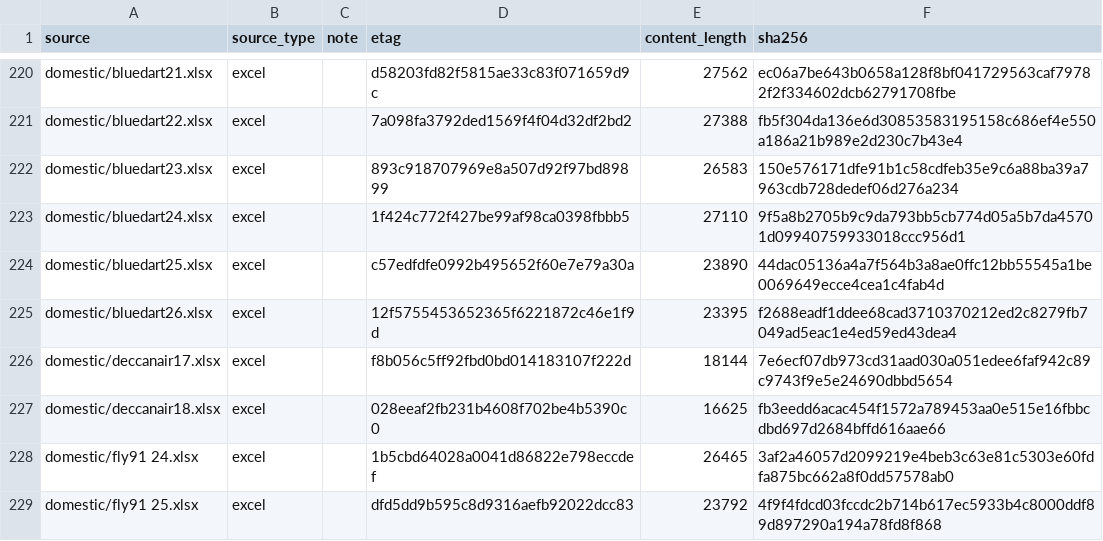
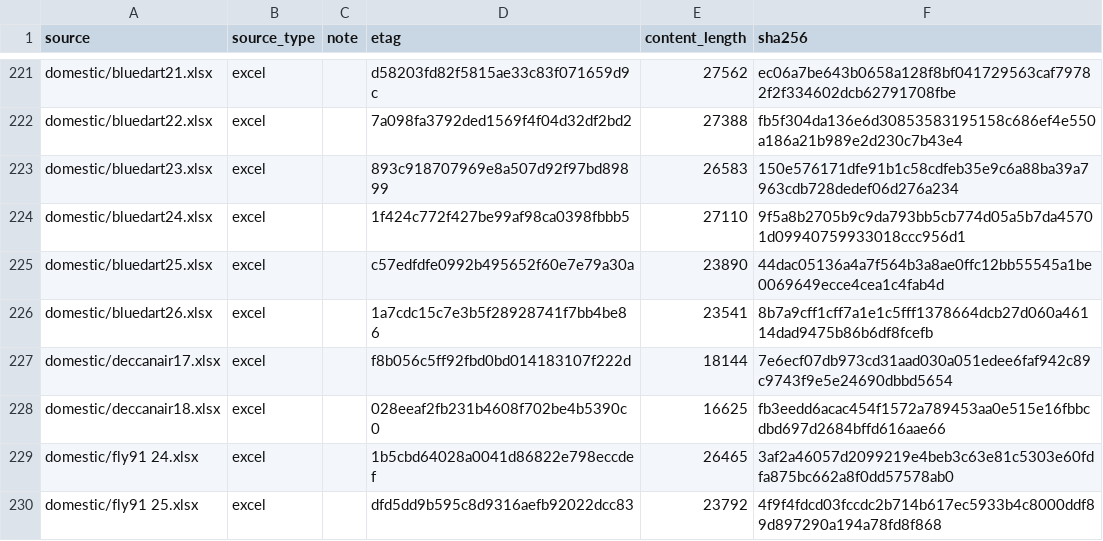
Before and after one commit to mkubicek/india-aviation-stats, a CSV file: data/sources_manifest.csv, drawn as a sheet; only a part is shown, gaps mark what is left out; the diff covers the shown part only.

```diff
--- a/data/sources_manifest.csv
+++ b/data/sources_manifest.csv
@@ -224,3 +225,3 @@ domestic/bluedart24.xlsx,excel,,1f424c772f427be99af98ca0398fbbb5,27110,9f5a8b270
 domestic/bluedart25.xlsx,excel,,c57edfdfe0992b495652f60e7e79a30a,23890,44dac05136a4a7f564b3a8ae0ffc12bb55545a1be0069649ecce4cea1c4fab4d
-domestic/bluedart26.xlsx,excel,,12f5755453652365f6221872c46e1f9d,23395,f2688eadf1ddee68cad3710370212ed2c8279fb7049ad5eac1e4ed59ed43dea4
+domestic/bluedart26.xlsx,excel,,1a7cdc15c7e3b5f28928741f7bb4be86,23541,8b7a9cff1cff7a1e1c5fff1378664dcb27d060a46114dad9475b86b6df8fcefb
 domestic/deccanair17.xlsx,excel,,f8b056c5ff92fbd0bd014183107f222d,18144,7e6ecf07db973cd31aad030a051edee6faf942c89c9743f9e5e24690dbbd5654
```
Also changed, not shown: 1 added row and 36 edited cells elsewhere in this file, data/processed/airport_monthly.csv, 49 other files.
